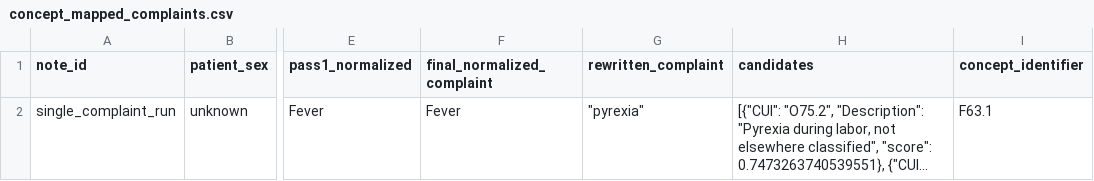
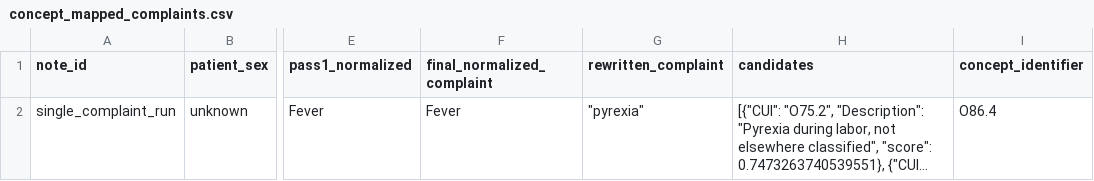
Before and after one commit to vedavyas0105/AEGIS, a CSV file: Stage_4_Concept_Mapping/output_files/concept_mapped_complaints.csv, drawn as a sheet; only a part is shown, gaps mark what is left out; long unchanged cells end in …; the diff names each change by its address in the sheet, - before the commit and + after, or states it on an @@ line.

```diff
--- a/Stage_4_Concept_Mapping/output_files/concept_mapped_complaints.csv
+++ b/Stage_4_Concept_Mapping/output_files/concept_mapped_complaints.csv
-I2 (concept_identifier): F63.1
+I2 (concept_identifier): O86.4
```
Also changed, not shown: 3 other files.
